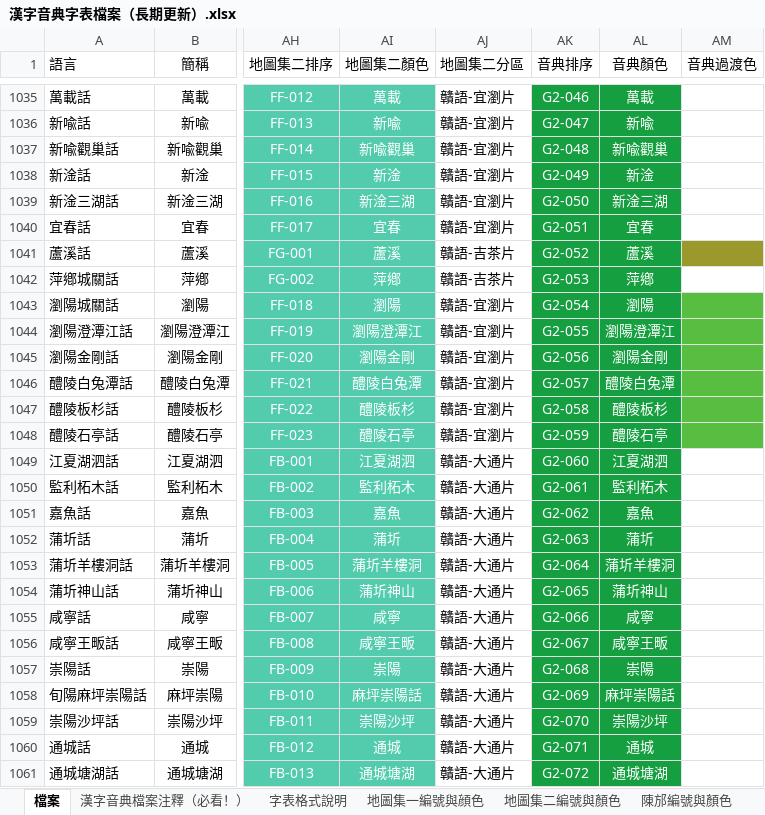
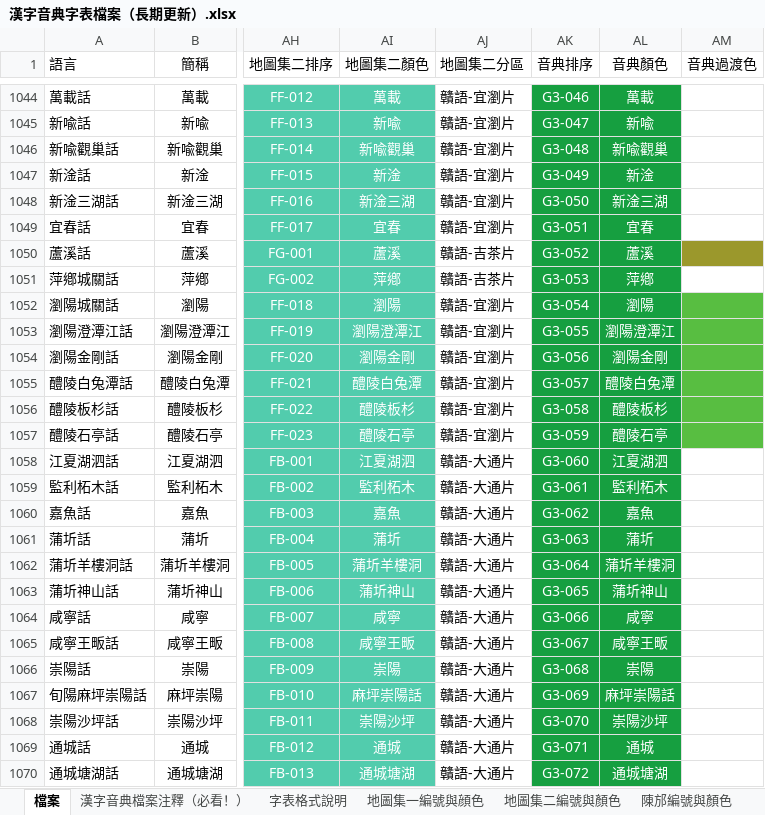
Before and after one commit to osfans/MCPDict, an Excel workbook: tools/漢字音典字表檔案（長期更新）.xlsx, sheet 檔案, drawn as a sheet; only a part is shown, gaps mark what is left out; values as stored, in another font and other column widths than the file's, no borders; addresses are those after the commit; the diff covers the shown part only; the diff names each change by its address in the sheet, - before the commit and + after, or states it on an @@ line.

```diff
--- a/tools/漢字音典字表檔案（長期更新）.xlsx (sheet 檔案)
+++ b/tools/漢字音典字表檔案（長期更新）.xlsx (sheet 檔案)
-AK1044 (音典排序): G2-046
+AK1044 (音典排序): G3-046
-AK1045 (音典排序): G2-047
+AK1045 (音典排序): G3-047
-AK1046 (音典排序): G2-048
+AK1046 (音典排序): G3-048
-AK1047 (音典排序): G2-049
+AK1047 (音典排序): G3-049
-AK1048 (音典排序): G2-050
+AK1048 (音典排序): G3-050
-AK1049 (音典排序): G2-051
+AK1049 (音典排序): G3-051
-AK1050 (音典排序): G2-052
+AK1050 (音典排序): G3-052
-AK1051 (音典排序): G2-053
+AK1051 (音典排序): G3-053
-AK1052 (音典排序): G2-054
+AK1052 (音典排序): G3-054
-AK1053 (音典排序): G2-055
+AK1053 (音典排序): G3-055
-AK1054 (音典排序): G2-056
+AK1054 (音典排序): G3-056
-AK1055 (音典排序): G2-057
+AK1055 (音典排序): G3-057
-AK1056 (音典排序): G2-058
+AK1056 (音典排序): G3-058
-AK1057 (音典排序): G2-059
+AK1057 (音典排序): G3-059
-AK1058 (音典排序): G2-060
+AK1058 (音典排序): G3-060
-AK1059 (音典排序): G2-061
+AK1059 (音典排序): G3-061
-AK1060 (音典排序): G2-062
+AK1060 (音典排序): G3-062
-AK1061 (音典排序): G2-063
+AK1061 (音典排序): G3-063
-AK1062 (音典排序): G2-064
+AK1062 (音典排序): G3-064
-AK1063 (音典排序): G2-065
+AK1063 (音典排序): G3-065
-AK1064 (音典排序): G2-066
+AK1064 (音典排序): G3-066
-AK1065 (音典排序): G2-067
+AK1065 (音典排序): G3-067
-AK1066 (音典排序): G2-068
+AK1066 (音典排序): G3-068
-AK1067 (音典排序): G2-069
+AK1067 (音典排序): G3-069
-AK1068 (音典排序): G2-070
+AK1068 (音典排序): G3-070
-AK1069 (音典排序): G2-071
+AK1069 (音典排序): G3-071
-AK1070 (音典排序): G2-072
+AK1070 (音典排序): G3-072
```
Also changed, not shown: 9 added rows, 9 removed rows, 353 edited cells and cell formats elsewhere in this sheet, 28 other files.
